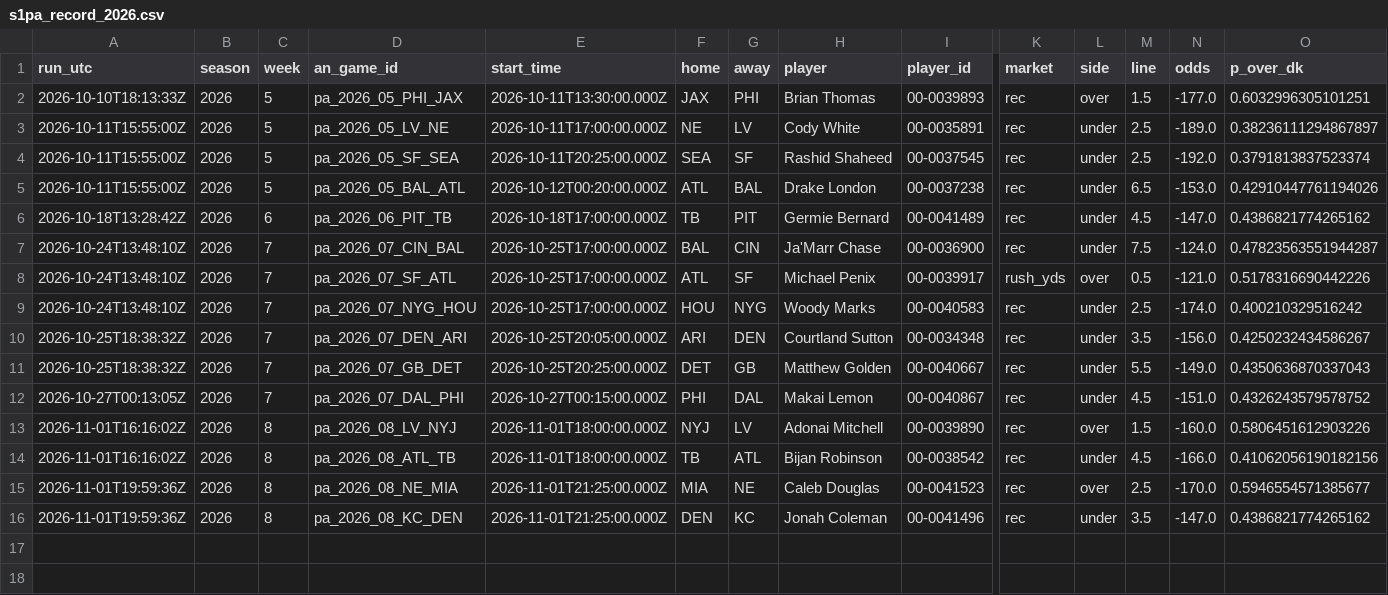
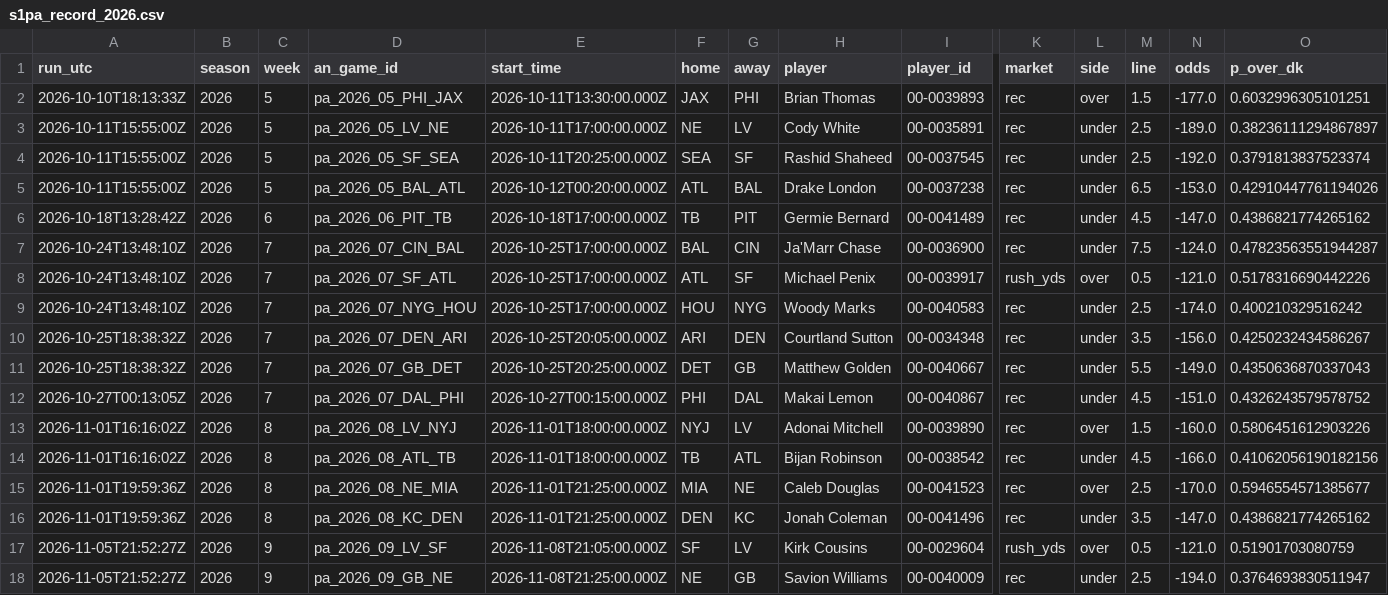
Before and after one commit to wbblanck/nfl-betting-model, a CSV file: data/live/s1pa_record_2026.csv, drawn as a sheet; only a part is shown, gaps mark what is left out; rows hold the shown columns only; the diff names each change by its address in the sheet, - before the commit and + after, or states it on an @@ line.

```diff
--- a/data/live/s1pa_record_2026.csv
+++ b/data/live/s1pa_record_2026.csv
+row 17: 2026-11-05T21:52:27Z | 2026 | 9 | pa_2026_09_LV_SF | 2026-11-08T21:05:00.000Z | SF | LV | Kirk Cousins | 00-0029604 | rush_yds | over | 0.5 | -121.0 | 0.51901703080759
+row 18: 2026-11-05T21:52:27Z | 2026 | 9 | pa_2026_09_GB_NE | 2026-11-08T21:25:00.000Z | NE | GB | Savion Williams | 00-0040009 | rec | under | 2.5 | -194.0 | 0.3764693830511947
```
Also changed, not shown: data/live/ats_runs_2026.csv, data/live/ats_yv_runs_2026.csv, 17 other files.
